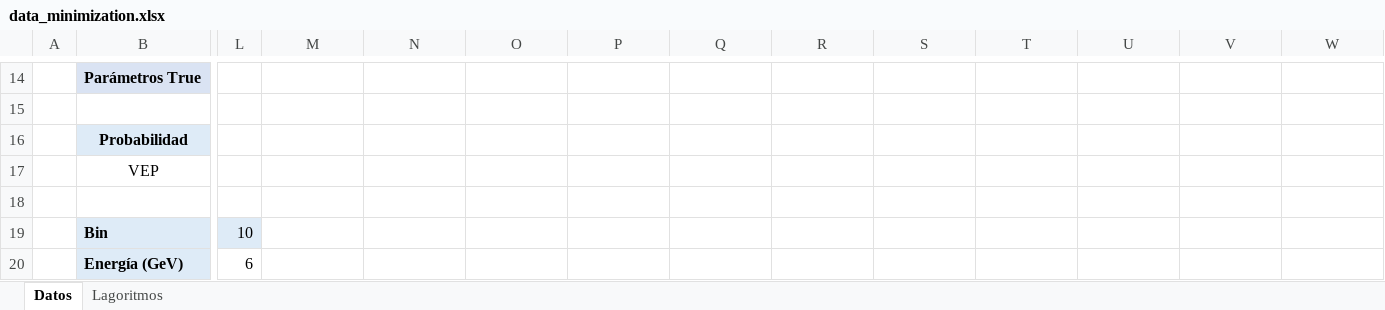
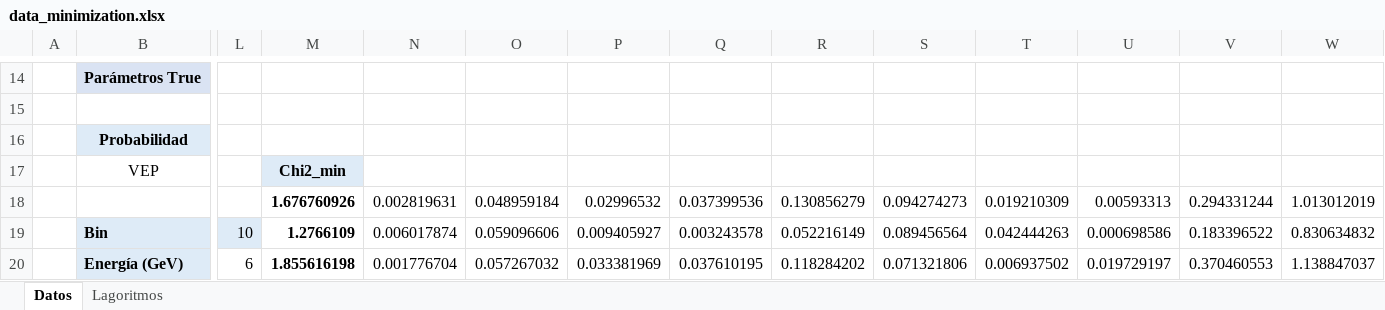
Before and after one commit to cportugalz/pucp_gpu, an Excel workbook: docs/probabilities/data_minimization.xlsx, sheet Datos, drawn as a sheet; only a part is shown, gaps mark what is left out; values as stored, in another font and other column widths than the file's, no borders; charts and pictures not drawn; rows hold the shown columns only; the diff covers the shown part only; the diff names each change by its address in the sheet, - before the commit and + after, or states it on an @@ line.

```diff
--- a/docs/probabilities/data_minimization.xlsx (sheet Datos)
+++ b/docs/probabilities/data_minimization.xlsx (sheet Datos)
-M17: (empty)
+M17: Chi2_min
-M17 fill: none
+M17 fill: #DEEBF7
-row 18: (empty)
+row 18:  |  |  | 1.676760926 | 0.002819631 | 0.048959184 | 0.02996532 | 0.037399536 | 0.130856279 | 0.094274273 | 0.019210309 | 0.00593313 | 0.294331244 | 1.013012019
-M19: (empty)
+M19: 1.2766109
-N19: (empty)
+N19: 0.006017874
-O19: (empty)
+O19: 0.059096606
-P19: (empty)
+P19: 0.009405927
-Q19: (empty)
+Q19: 0.003243578
-R19: (empty)
+R19: 0.052216149
-S19: (empty)
+S19: 0.089456564
-T19: (empty)
+T19: 0.042444263
-U19: (empty)
+U19: 0.000698586
-V19: (empty)
+V19: 0.183396522
-W19: (empty)
+W19: 0.830634832
-M20: (empty)
+M20: 1.855616198
-N20: (empty)
+N20: 0.001776704
-O20: (empty)
+O20: 0.057267032
-P20: (empty)
+P20: 0.033381969
-Q20: (empty)
+Q20: 0.037610195
-R20: (empty)
+R20: 0.118284202
-S20: (empty)
+S20: 0.071321806
-T20: (empty)
+T20: 0.006937502
-U20: (empty)
+U20: 0.019729197
-V20: (empty)
+V20: 0.370460553
-W20: (empty)
+W20: 1.138847037
```
Also changed, not shown: 11 edited cells elsewhere in this sheet, charts or pictures, 3 other files.
